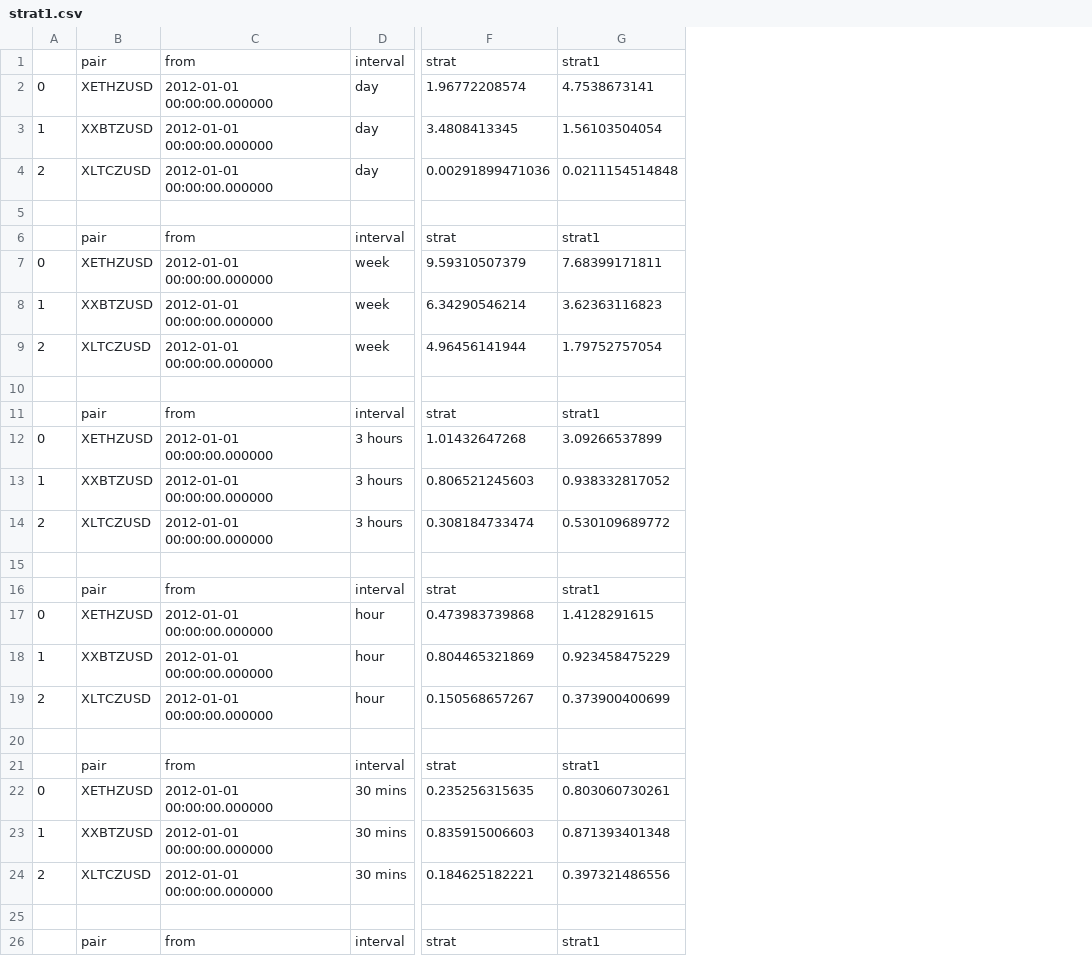
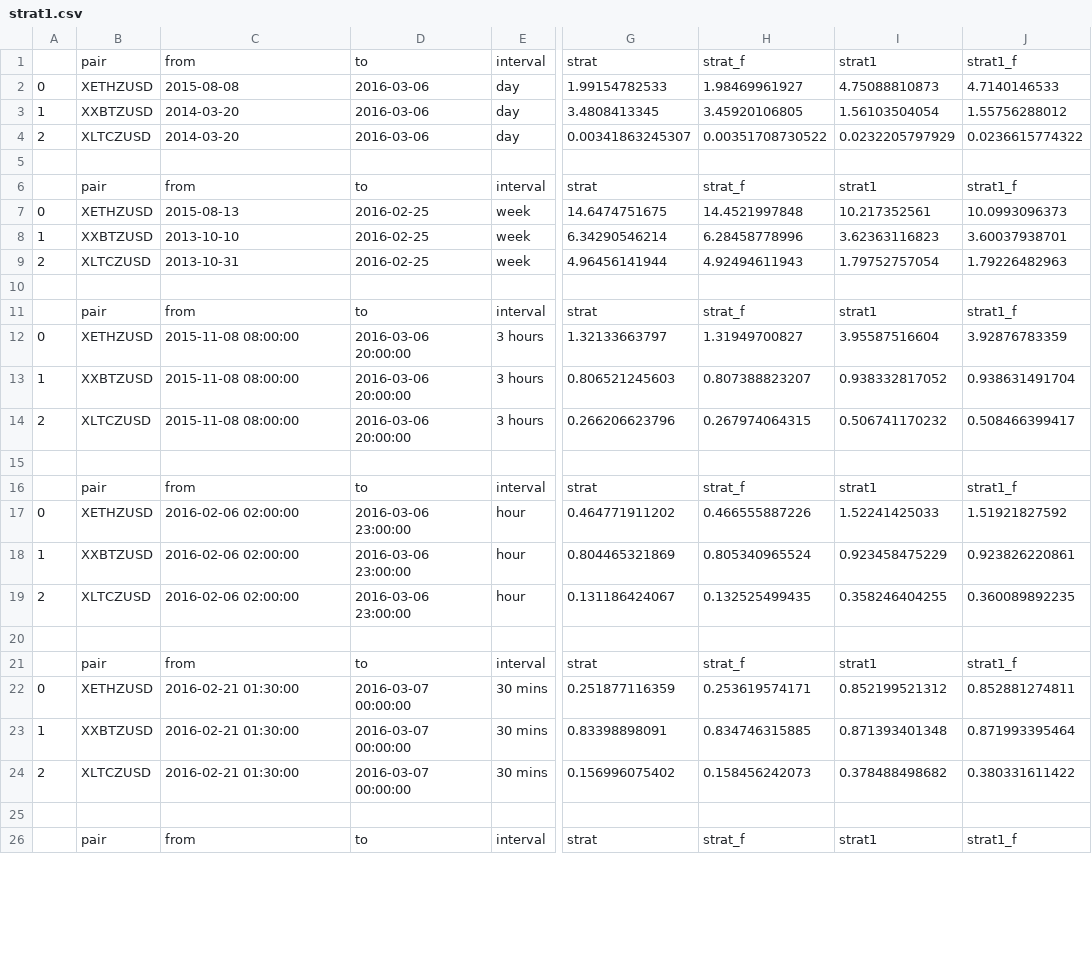
Before and after one commit to portfolioscout/tf, a CSV file: eth/strat1.csv, drawn as a sheet; only a part is shown, gaps mark what is left out; addresses are those after the commit; the diff covers the shown part only; the diff names each change by its address in the sheet, - before the commit and + after, or states it on an @@ line.

```diff
--- a/eth/strat1.csv
+++ b/eth/strat1.csv
+column D, rows 1-26: to | 2016-03-06 | 2016-03-06 | 2016-03-06 |  | to | 2016-02-25 | 2016-02-25 | 2016-02-25 |  | to | 2016-03-06 20:00:00 | 2016-03-06 20:00:00 | 2016-03-06 20:00:00 |  | to | 2016-03-06 23:00:00 | 2016-03-06 23:00:00 | 2016-03-06 23:00:00 |  | to | 2016-03-07 00:00:00 | 2016-03-07 00:00:00 | 2016-03-07 00:00:00 |  | to
+column H, rows 1-26: strat_f | 1.98469961927 | 3.45920106805 | 0.00351708730522 |  | strat_f | 14.4521997848 | 6.28458778996 | 4.92494611943 |  | strat_f | 1.31949700827 | 0.807388823207 | 0.267974064315 |  | strat_f | 0.466555887226 | 0.805340965524 | 0.132525499435 |  | strat_f | 0.253619574171 | 0.834746315885 | 0.158456242073 |  | strat_f
+column J, rows 1-26: strat1_f | 4.7140146533 | 1.55756288012 | 0.0236615774322 |  | strat1_f | 10.0993096373 | 3.60037938701 | 1.79226482963 |  | strat1_f | 3.92876783359 | 0.938631491704 | 0.508466399417 |  | strat1_f | 1.51921827592 | 0.923826220861 | 0.360089892235 |  | strat1_f | 0.852881274811 | 0.871993395464 | 0.380331611422 |  | strat1_f
-C2: 2012-01-01 00:00:00.000000
+C2: 2015-08-08
-G2: 1.96772208574
+G2: 1.99154782533
-I2: 4.7538673141
+I2: 4.75088810873
-C3:C4: 2012-01-01 00:00:00.000000
+C3:C4: 2014-03-20
-G4: 0.00291899471036
+G4: 0.00341863245307
-I4: 0.0211154514848
+I4: 0.0232205797929
-C7: 2012-01-01 00:00:00.000000
+C7: 2015-08-13
-G7: 9.59310507379
+G7: 14.6474751675
-I7: 7.68399171811
+I7: 10.217352561
-C8: 2012-01-01 00:00:00.000000
+C8: 2013-10-10
-C9: 2012-01-01 00:00:00.000000
+C9: 2013-10-31
-C12:C14: 2012-01-01 00:00:00.000000
+C12:C14: 2015-11-08 08:00:00
-G12: 1.01432647268
+G12: 1.32133663797
-I12: 3.09266537899
+I12: 3.95587516604
-G14: 0.308184733474
+G14: 0.266206623796
-I14: 0.530109689772
+I14: 0.506741170232
-C17:C19: 2012-01-01 00:00:00.000000
+C17:C19: 2016-02-06 02:00:00
-G17: 0.473983739868
+G17: 0.464771911202
-I17: 1.4128291615
+I17: 1.52241425033
-G19: 0.150568657267
+G19: 0.131186424067
-I19: 0.373900400699
+I19: 0.358246404255
-C22:C24: 2012-01-01 00:00:00.000000
+C22:C24: 2016-02-21 01:30:00
-G22: 0.235256315635
+G22: 0.251877116359
-I22: 0.803060730261
+I22: 0.852199521312
-G23: 0.835915006603
+G23: 0.83398898091
-G24: 0.184625182221
+G24: 0.156996075402
-I24: 0.397321486556
+I24: 0.378488498682
```
Also changed, not shown: 18 edited cells elsewhere in this file, 3 other files.
